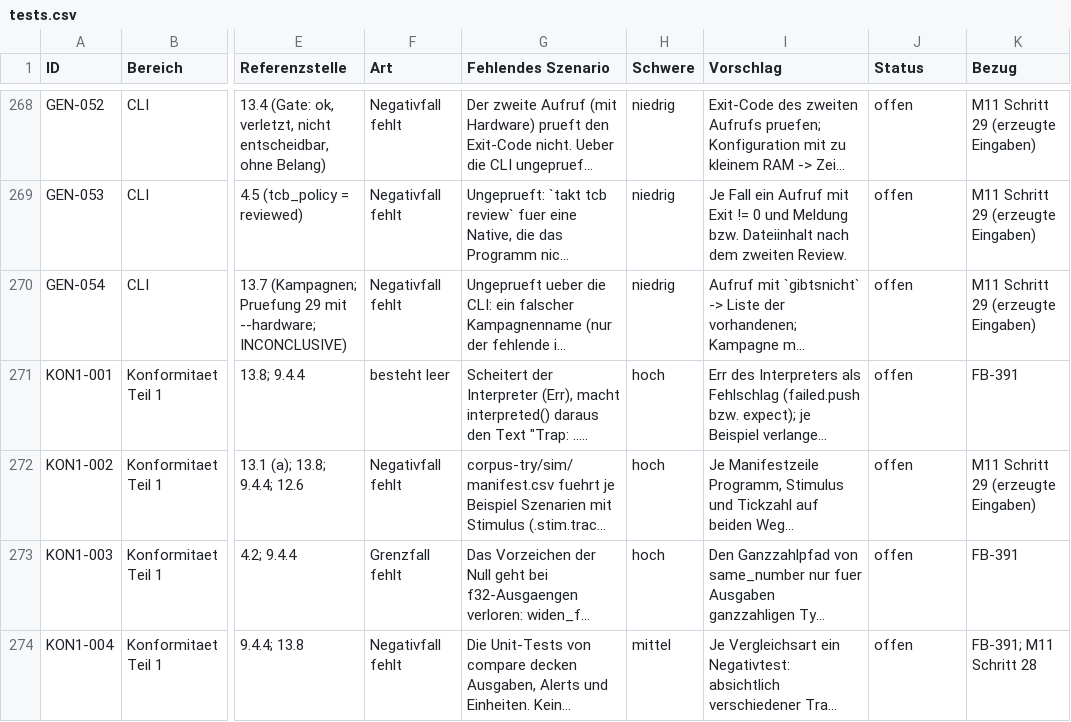
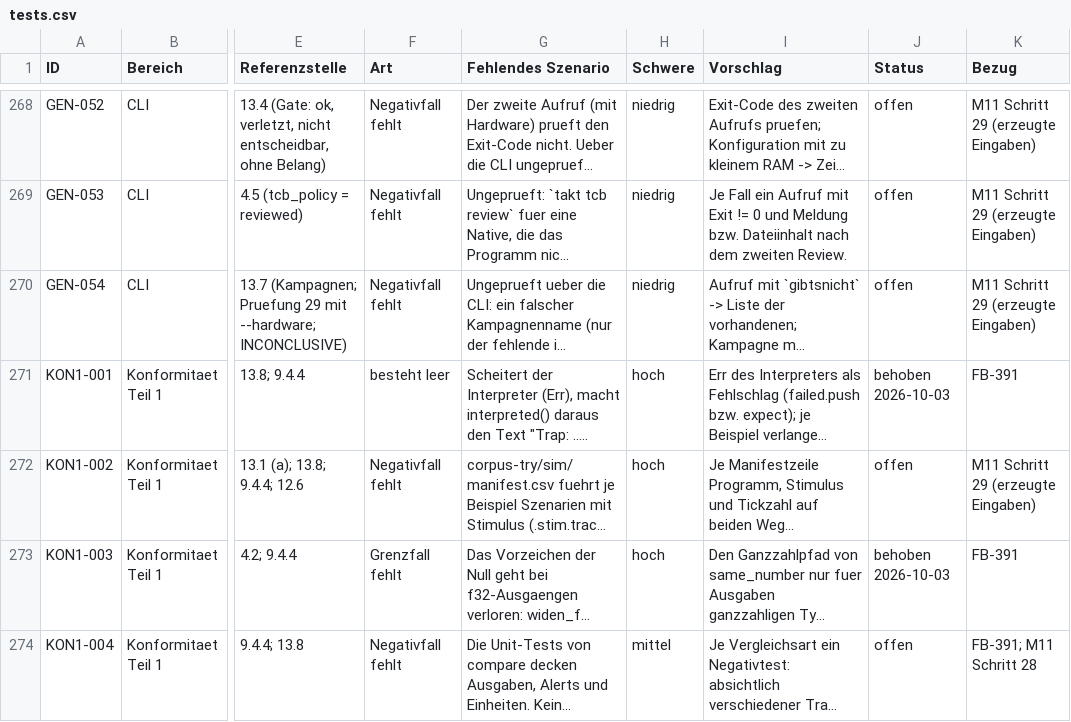
Before and after one commit to mannomannX/takt, a CSV file: plan/tests.csv, drawn as a sheet; only a part is shown, gaps mark what is left out; long unchanged cells end in …; the diff covers the shown part only; the diff names each change by its address in the sheet, - before the commit and + after, or states it on an @@ line.

```diff
--- a/plan/tests.csv
+++ b/plan/tests.csv
-J271 (Status): offen
+J271 (Status): behoben 2026-10-03
-J273 (Status): offen
+J273 (Status): behoben 2026-10-03
```
Also changed, not shown: 14 edited cells elsewhere in this file, plan/features.csv, plan/feedback.csv, 50 other files.
